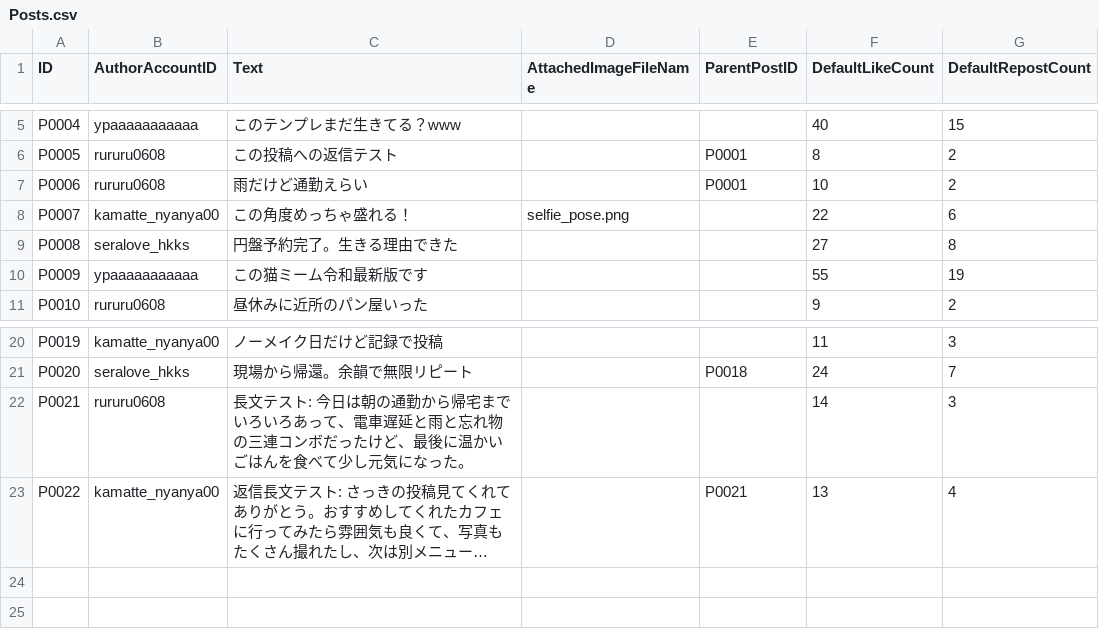
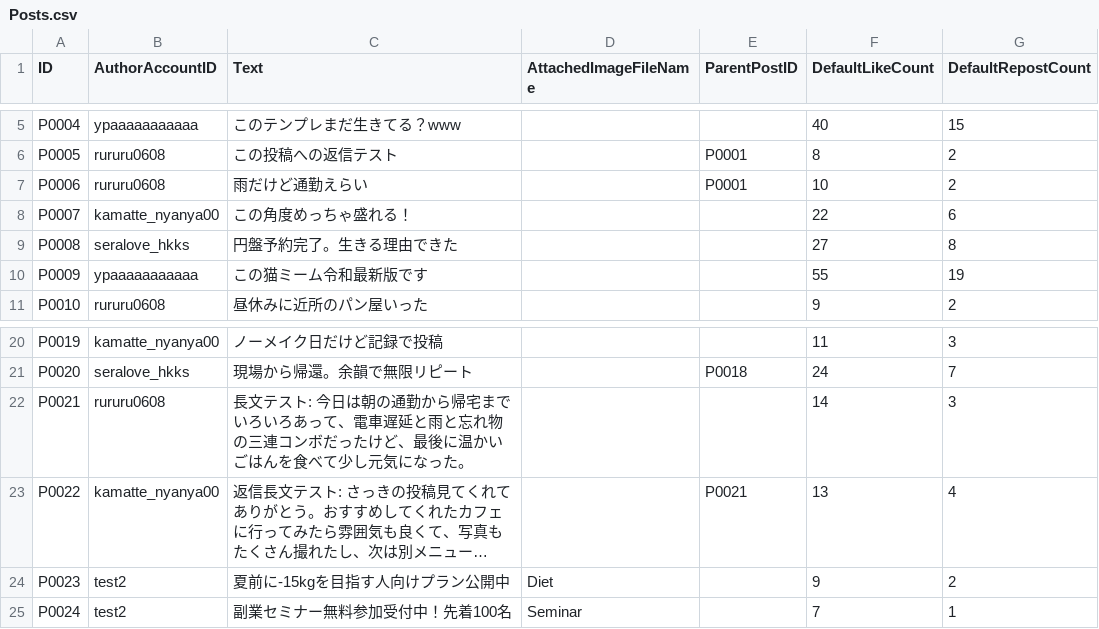
Before and after one commit to kageki128/unity1week_ura, a CSV file: Assets/_unity1week_ura/Datas/Posts.csv, drawn as a sheet; only a part is shown, gaps mark what is left out; long unchanged cells end in …; the diff names each change by its address in the sheet, - before the commit and + after, or states it on an @@ line.

```diff
--- a/Assets/_unity1week_ura/Datas/Posts.csv
+++ b/Assets/_unity1week_ura/Datas/Posts.csv
-D8 (AttachedImageFileName): selfie_pose.png
+D8 (AttachedImageFileName): (empty)
+row 24: P0023 | test2 | 夏前に-15kgを目指す人向けプラン公開中 | Diet |  | 9 | 2
+row 25: P0024 | test2 | 副業セミナー無料参加受付中！先着100名 | Seminar |  | 7 | 1
```
Also changed, not shown: 32 other files.
